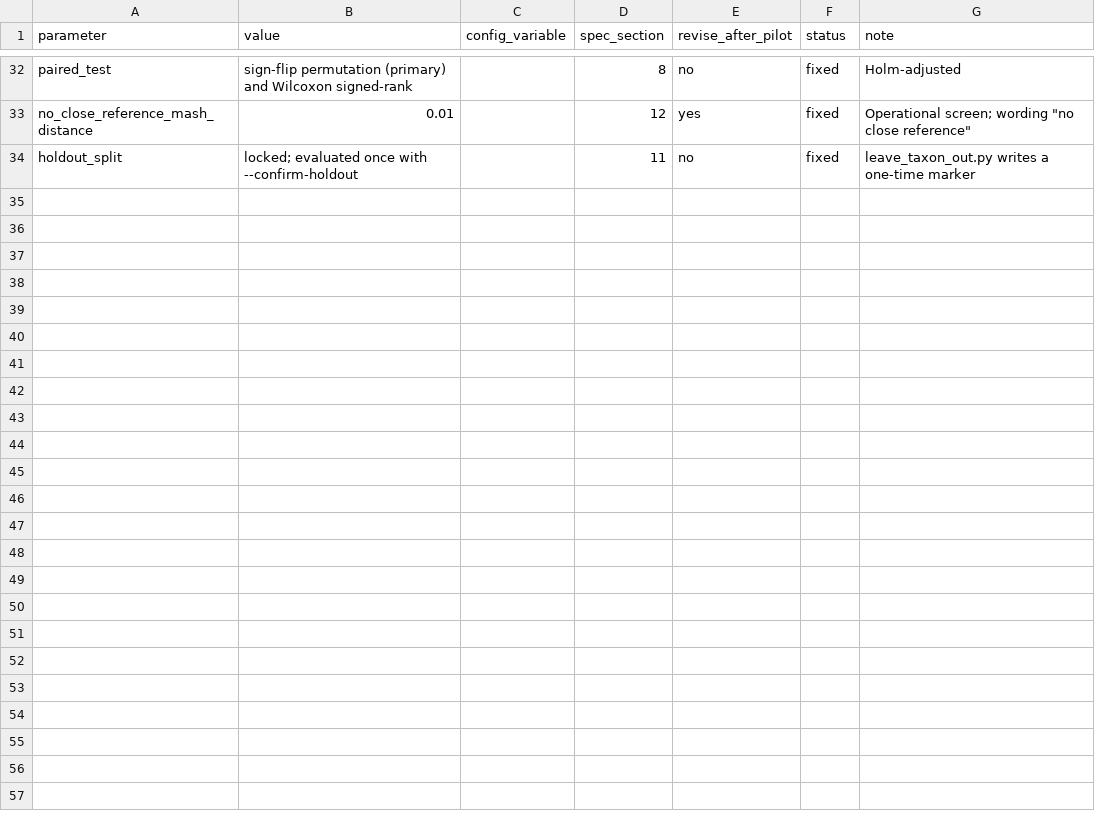
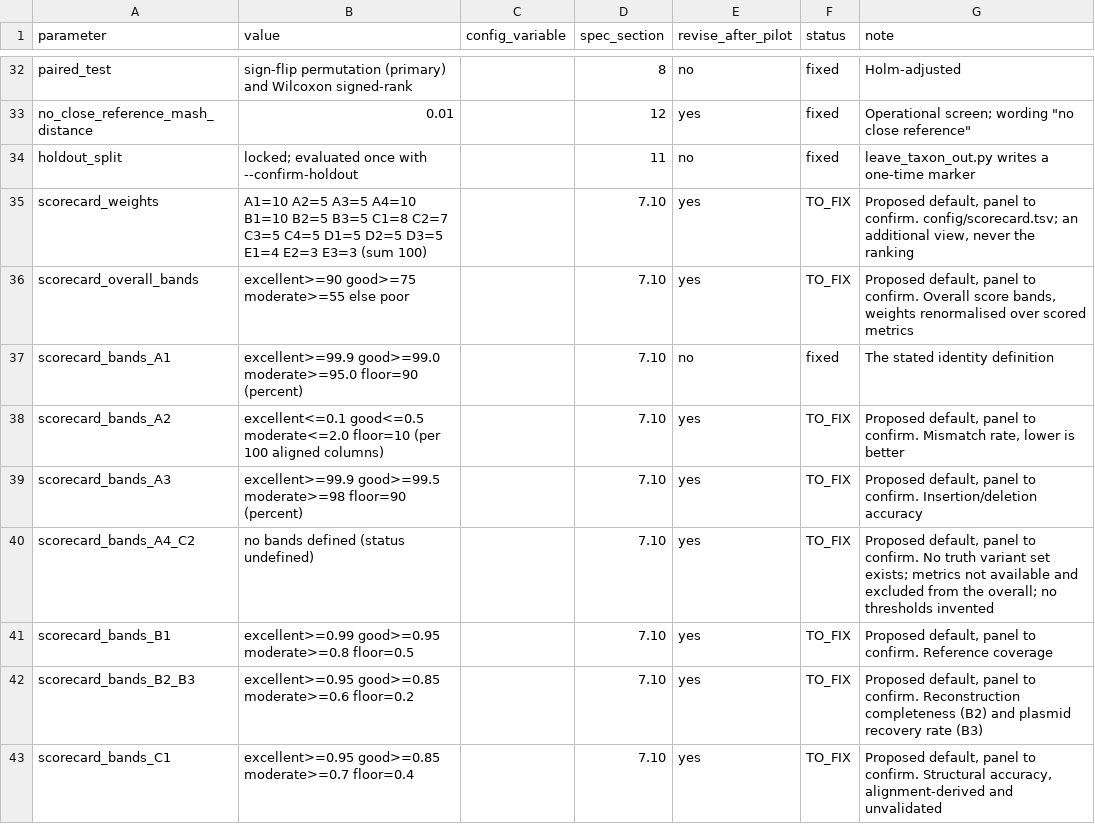
Before and after one commit to ubeffiong/plasbench, a TSV file: config/prereg.tsv, drawn as a sheet; only a part is shown, gaps mark what is left out; the diff covers the shown part only.

Commit message:
Wire audit gaps, group navigation, extend demo data, document the scorecard and maps

```diff
--- a/config/prereg.tsv
+++ b/config/prereg.tsv
@@ -34 +34,10 @@ no_close_reference_mash_distance	0.01		12	yes	fixed	Operational screen; wording
 holdout_split	locked; evaluated once with --confirm-holdout		11	no	fixed	leave_taxon_out.py writes a one-time marker
+scorecard_weights	A1=10 A2=5 A3=5 A4=10 B1=10 B2=5 B3=5 C1=8 C2=7 C3=5 C4=5 D1=5 D2=5 D3=5 E1=4 E2=3 E3=3 (sum 100)		7.10	yes	TO_FIX	Proposed default, panel to confirm. config/scorecard.tsv; an additional view, never the ranking
+scorecard_overall_bands	excellent>=90 good>=75 moderate>=55 else poor		7.10	yes	TO_FIX	Proposed default, panel to confirm. Overall score bands, weights renormalised over scored metrics
+scorecard_bands_A1	excellent>=99.9 good>=99.0 moderate>=95.0 floor=90 (percent)		7.10	no	fixed	The stated identity definition
+scorecard_bands_A2	excellent<=0.1 good<=0.5 moderate<=2.0 floor=10 (per 100 aligned columns)		7.10	yes	TO_FIX	Proposed default, panel to confirm. Mismatch rate, lower is better
+scorecard_bands_A3	excellent>=99.9 good>=99.5 moderate>=98 floor=90 (percent)		7.10	yes	TO_FIX	Proposed default, panel to confirm. Insertion/deletion accuracy
+scorecard_bands_A4_C2	no bands defined (status undefined)		7.10	yes	TO_FIX	Proposed default, panel to confirm. No truth variant set exists; metrics not available and excluded from the overall; no thresholds invented
+scorecard_bands_B1	excellent>=0.99 good>=0.95 moderate>=0.8 floor=0.5		7.10	yes	TO_FIX	Proposed default, panel to confirm. Reference coverage
+scorecard_bands_B2_B3	excellent>=0.95 good>=0.85 moderate>=0.6 floor=0.2		7.10	yes	TO_FIX	Proposed default, panel to confirm. Reconstruction completeness (B2) and plasmid recovery rate (B3)
+scorecard_bands_C1	excellent>=0.95 good>=0.85 moderate>=0.7 floor=0.4		7.10	yes	TO_FIX	Proposed default, panel to confirm. Structural accuracy, alignment-derived and unvalidated
```
Also changed, not shown: 9 added rows elsewhere in this file, 16 other files.
